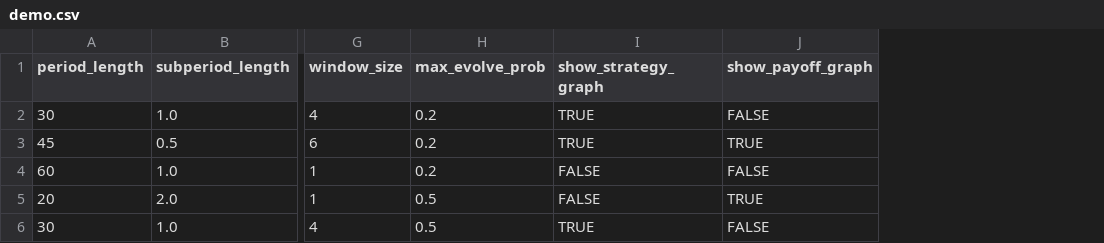
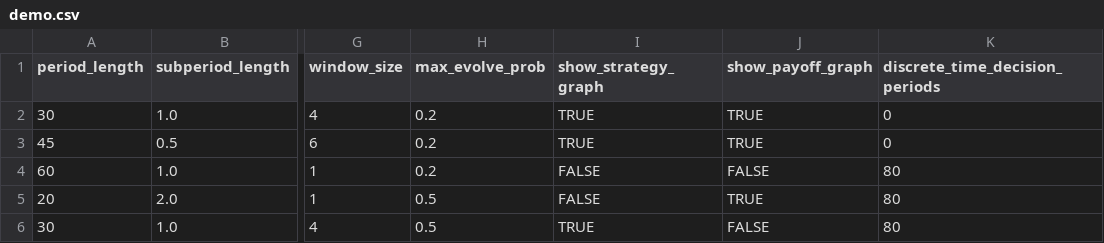
Before and after one commit to Leeps-Lab/EvolvingManagers, a CSV file: configs/demo.csv, drawn as a sheet; only a part is shown, gaps mark what is left out; the diff names each change by its address in the sheet, - before the commit and + after, or states it on an @@ line.

Commit message:
add discrete time choice

```diff
--- a/configs/demo.csv
+++ b/configs/demo.csv
+column K (discrete_time_decision_periods), rows 2-6: 0 | 0 | 80 | 80 | 80
-J2 (show_payoff_graph): FALSE
+J2 (show_payoff_graph): TRUE
```
Also changed, not shown: 6 other files.
